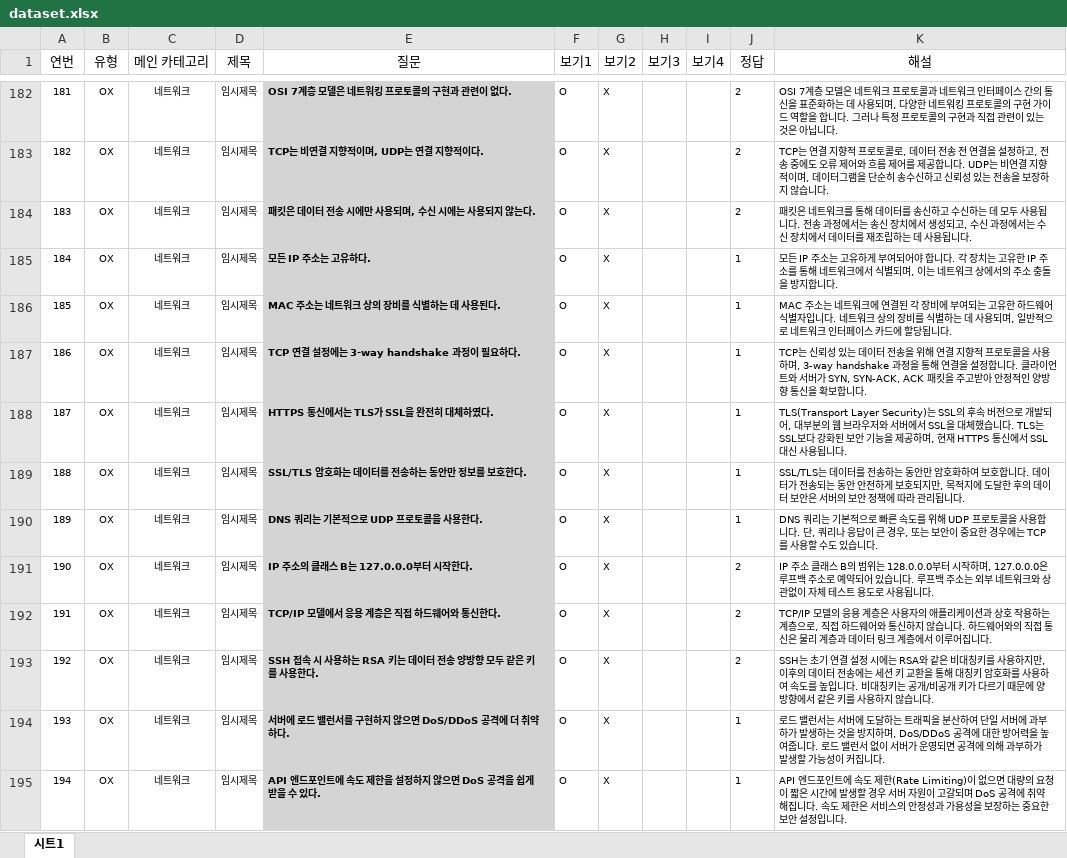
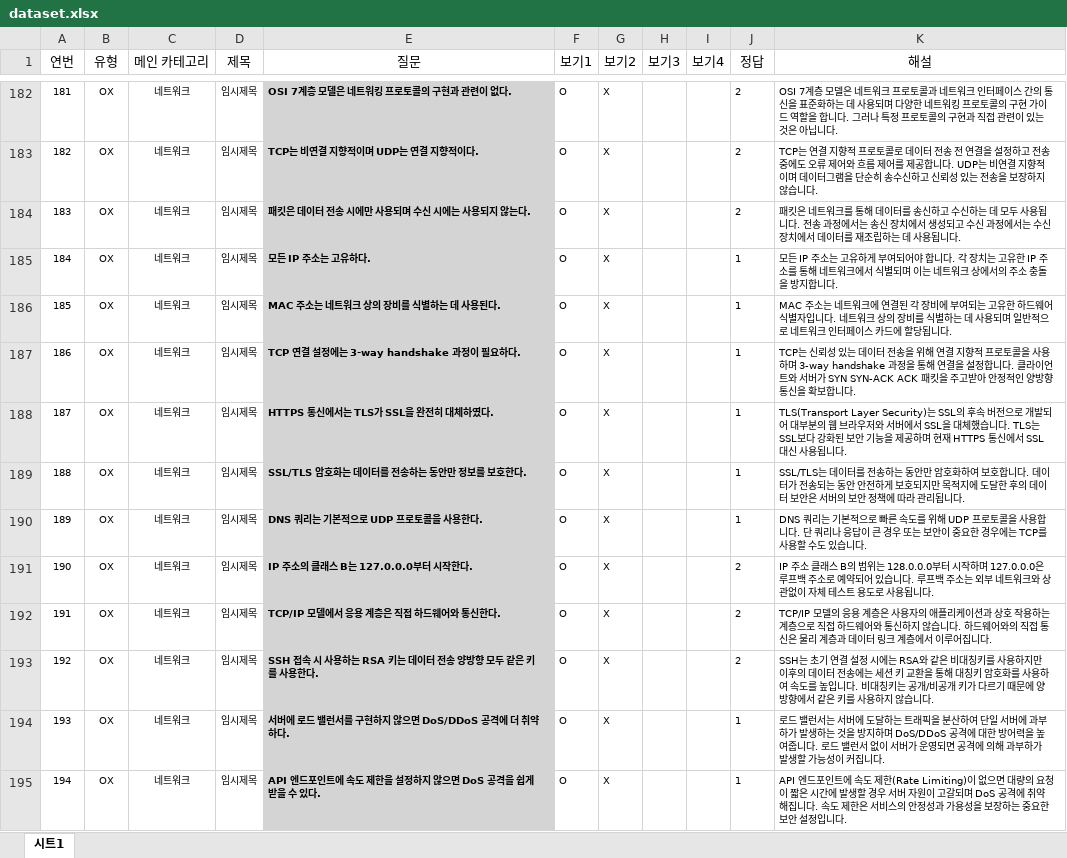
Before and after one commit to CSOneCup/CsOneCup-server, an Excel workbook: src/main/java/com/csOneCup/csOneCup/card/dataset.xlsx, sheet 시트1, drawn as a sheet; only a part is shown, gaps mark what is left out; values as stored, in another font and other column widths than the file's, no borders; the diff covers the shown part only; the diff names each change by its address in the sheet, - before the commit and + after, or states it on an @@ line.

```diff
--- a/src/main/java/com/csOneCup/csOneCup/card/dataset.xlsx (sheet 시트1)
+++ b/src/main/java/com/csOneCup/csOneCup/card/dataset.xlsx (sheet 시트1)
-K182 (해설): …사용되며, 다양한…
+K182 (해설): …사용되며 다양한…
-E183 (질문): TCP는 비연결 지향적이며, UDP는 연결 지향적이다.
+E183 (질문): TCP는 비연결 지향적이며 UDP는 연결 지향적이다.
-K183 (해설): …로토콜로, 데이터 전송 전 연결을 설정하고, 전송 중에도 오류 제어와 흐름 제어를 제공합니다. UDP는 비연결 지향적이며, 데이터그…
+K183 (해설): …로토콜로 데이터 전송 전 연결을 설정하고 전송 중에도 오류 제어와 흐름 제어를 제공합니다. UDP는 비연결 지향적이며 데이터그…
-E184 (질문): 패킷은 데이터 전송 시에만 사용되며, 수신 시에는 사용되지 않는다.
+E184 (질문): 패킷은 데이터 전송 시에만 사용되며 수신 시에는 사용되지 않는다.
-K184 (해설): …생성되고, 수신 과…
+K184 (해설): …생성되고 수신 과…
-K185 (해설): …식별되며, 이는 네…
+K185 (해설): …식별되며 이는 네…
-K186 (해설): …사용되며, 일반적으…
+K186 (해설): …사용되며 일반적으…
-K187 (해설): …사용하며, 3-way handshake 과정을 통해 연결을 설정합니다. 클라이언트와 서버가 SYN, SYN-ACK, ACK 패킷을…
+K187 (해설): …사용하며 3-way handshake 과정을 통해 연결을 설정합니다. 클라이언트와 서버가 SYN SYN-ACK ACK 패킷을…
-K188 (해설): …개발되어, 대부분의 웹 브라우저와 서버에서 SSL을 대체했습니다. TLS는 SSL보다 강화된 보안 기능을 제공하며, 현재 HTTPS…
+K188 (해설): …개발되어 대부분의 웹 브라우저와 서버에서 SSL을 대체했습니다. TLS는 SSL보다 강화된 보안 기능을 제공하며 현재 HTTPS…
-K189 (해설): …호되지만, 목적지에…
+K189 (해설): …호되지만 목적지에…
-K190 (해설): …니다. 단, 쿼리나 응답이 큰 경우, 또는 보…
+K190 (해설): …니다. 단 쿼리나 응답이 큰 경우 또는 보…
-K191 (해설): …시작하며, 127.0.0.0은 루…
+K191 (해설): …시작하며 127.0.0.0은 루…
-K192 (해설): …계층으로, 직접 하…
+K192 (해설): …계층으로 직접 하…
-K193 (해설): …용하지만, 이후의…
+K193 (해설): …용하지만 이후의…
-K194 (해설): …방지하며, DoS/DDoS 공격에…
+K194 (해설): …방지하며 DoS/DDoS 공격에…
```
Also changed, not shown: 160 edited cells elsewhere in this sheet, 14 other files.
